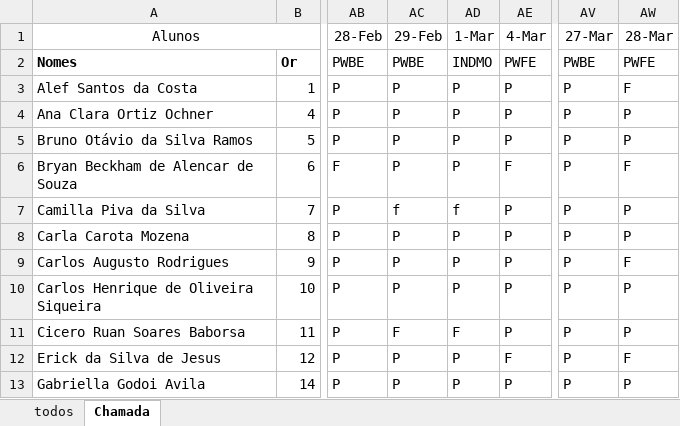
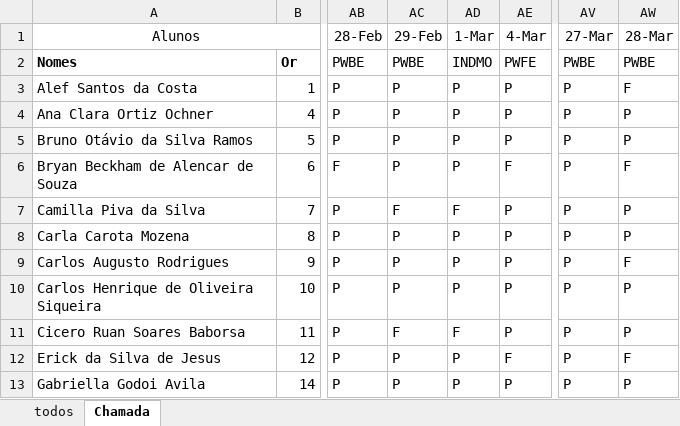
Before and after one commit to wellifabio/senai2024, an Excel workbook: ds/2des/frequencia.xlsx, sheet Chamada, drawn as a sheet; only a part is shown, gaps mark what is left out; values as stored, in another font and other column widths than the file's, no borders; conditional formats not drawn; the diff names each change by its address in the sheet, - before the commit and + after, or states it on an @@ line.

Commit message:
Add files via upload

```diff
--- a/ds/2des/frequencia.xlsx (sheet Chamada)
+++ b/ds/2des/frequencia.xlsx (sheet Chamada)
-AW2 (28-Mar): PWFE
+AW2 (28-Mar): PWBE
-AC7 (29-Feb): f
+AC7 (29-Feb): F
-AD7 (1-Mar): f
+AD7 (1-Mar): F
```
